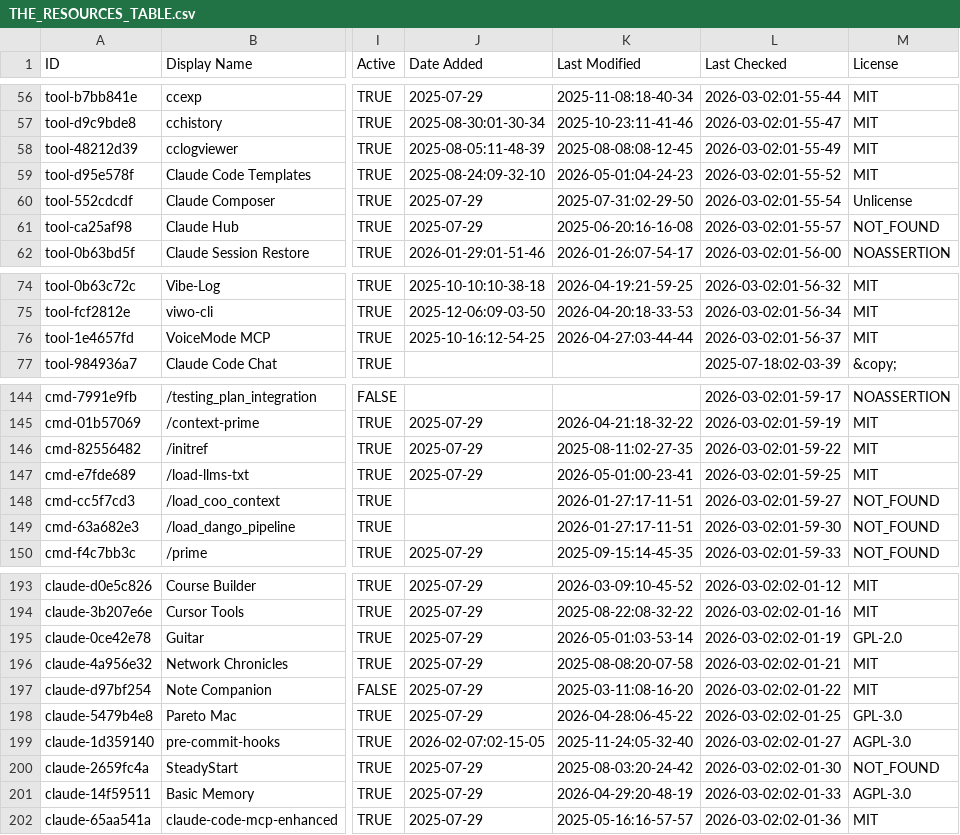
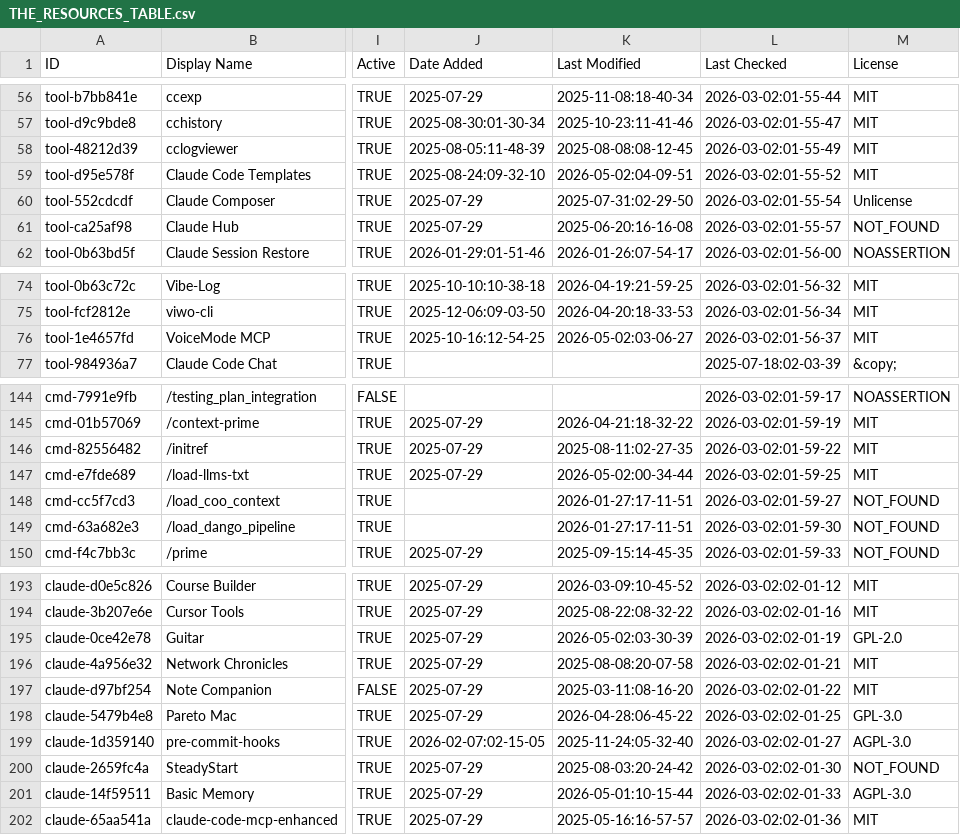
Before and after one commit to INSTIG8AI/awesome-claude-code, a CSV file: THE_RESOURCES_TABLE.csv, drawn as a sheet; only a part is shown, gaps mark what is left out; the diff covers the shown part only; the diff names each change by its address in the sheet, - before the commit and + after, or states it on an @@ line.

```diff
--- a/THE_RESOURCES_TABLE.csv
+++ b/THE_RESOURCES_TABLE.csv
-K59 (Last Modified): 2026-05-01:04-24-23
+K59 (Last Modified): 2026-05-02:04-09-51
-K76 (Last Modified): 2026-04-27:03-44-44
+K76 (Last Modified): 2026-05-02:03-06-27
-K147 (Last Modified): 2026-05-01:00-23-41
+K147 (Last Modified): 2026-05-02:00-34-44
-K195 (Last Modified): 2026-05-01:03-53-14
+K195 (Last Modified): 2026-05-02:03-30-39
-K201 (Last Modified): 2026-04-29:20-48-19
+K201 (Last Modified): 2026-05-01:10-15-44
```
Also changed, not shown: 38 edited cells elsewhere in this file.
